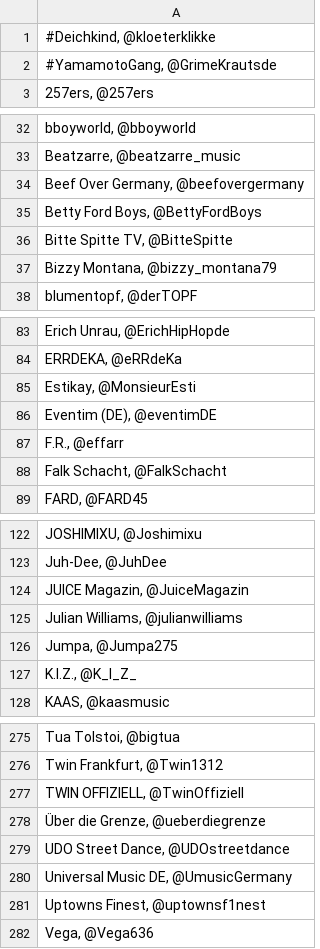
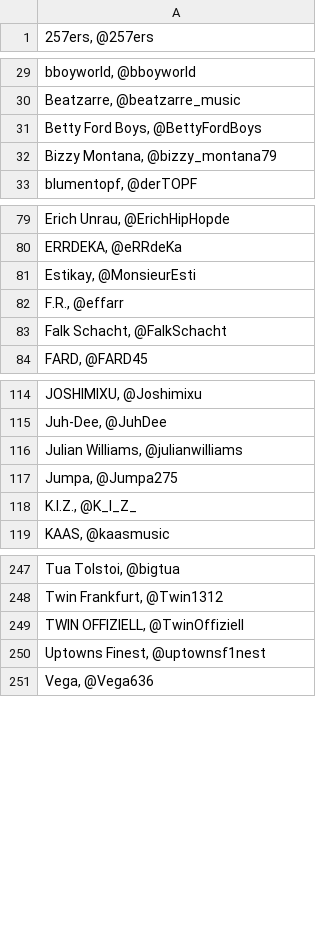
Before and after one commit to MWaelisch/CrawlerDataSience2016, a CSV file: resources/HipHopVips.csv, drawn as a sheet; only a part is shown, gaps mark what is left out; removed rows and columns are numbered as before the commit, all else as after; the diff covers the shown part only; the diff names each change by its address in the sheet, - before the commit and + after, or states it on an @@ line.

```diff
--- a/resources/HipHopVips.csv
+++ b/resources/HipHopVips.csv
-row 1: #Deichkind, @kloeterklikke
-row 2: #YamamotoGang, @GrimeKrautsde
-row 34: Beef Over Germany, @beefovergermany
-row 36: Bitte Spitte TV, @BitteSpitte
-row 86: Eventim (DE), @eventimDE
-row 124: JUICE Magazin, @JuiceMagazin
-row 278: Über die Grenze, @ueberdiegrenze
-row 279: UDO Street Dance, @UDOstreetdance
-row 280: Universal Music DE, @UmusicGermany
```
Also changed, not shown: 3 added rows and 29 removed rows elsewhere in this file, 1 other file.
